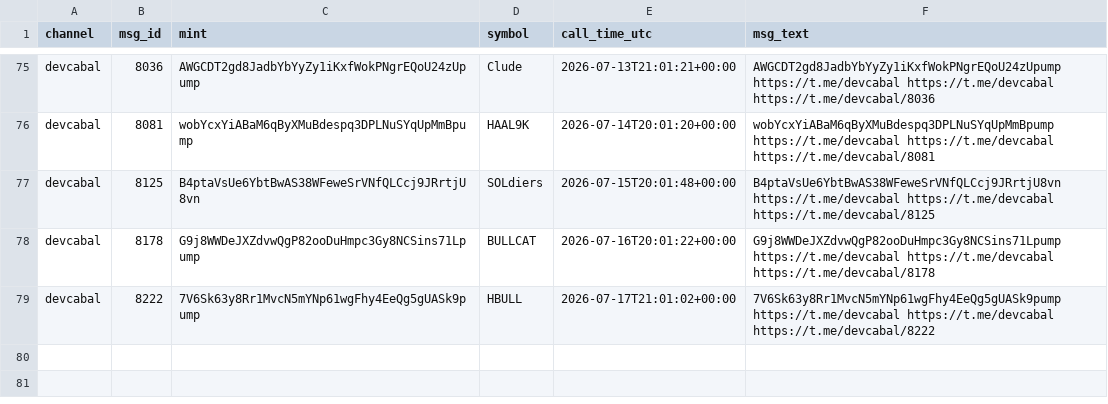
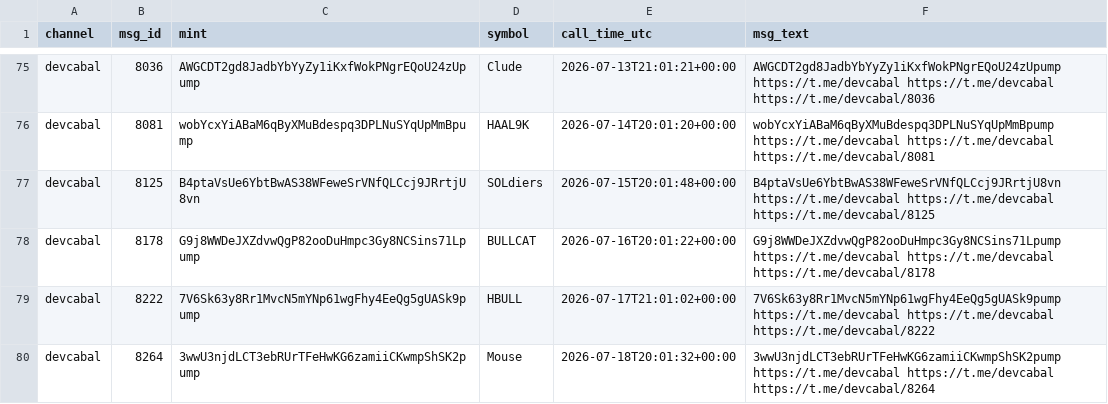
Before and after one commit to nikolan17/pumpfun-call-analyzer, a CSV file: calls_detected.csv, drawn as a sheet; only a part is shown, gaps mark what is left out.

```diff
--- a/calls_detected.csv
+++ b/calls_detected.csv
@@ -79 +79,2 @@ devcabal,8178,G9j8WWDeJXZdvwQgP82ooDuHmpc3Gy8NCSins71Lpump,BULLCAT,2026-07-16T20
 devcabal,8222,7V6Sk63y8Rr1MvcN5mYNp61wgFhy4EeQg5gUASk9pump,HBULL,2026-07-17T21:01:02+00:00,7V6Sk63y8Rr1MvcN5mYNp61wgFhy4EeQg5gUASk9pump https://t.me/devcabal https://t.me/devcabal https://t.me/devcabal/8222
+devcabal,8264,3wwU3njdLCT3ebRUrTFeHwKG6zamiiCKwmpShSK2pump,Mouse,2026-07-18T20:01:32+00:00,3wwU3njdLCT3ebRUrTFeHwKG6zamiiCKwmpShSK2pump https://t.me/devcabal https://t.me/devcabal https://t.me/devcabal/8264
```
Also changed, not shown: calls_analysis.csv, 1 other file.
